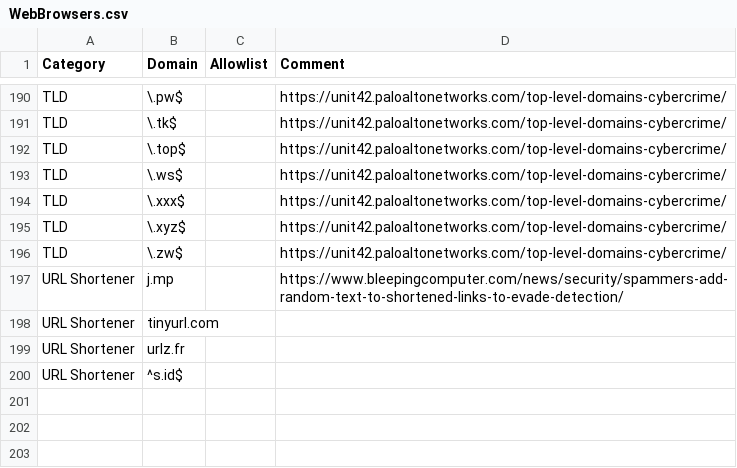
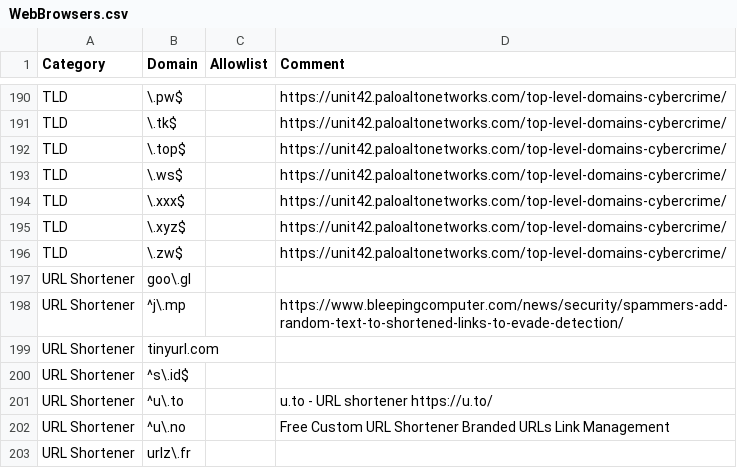
Before and after one commit to svch0stz/velociraptor-detections, a CSV file: WebBrowsers.csv, drawn as a sheet; only a part is shown, gaps mark what is left out.

Commit message:
Update WebBrowsers.csv

```diff
--- a/WebBrowsers.csv
+++ b/WebBrowsers.csv
@@ -196,5 +196,8 @@ TLD,\.xyz$,,https://unit42.paloaltonetworks.com/top-level-domains-cybercrime/
 TLD,\.zw$,,https://unit42.paloaltonetworks.com/top-level-domains-cybercrime/
-URL Shortener,j.mp,,https://www.bleepingcomputer.com/news/security/spammers-add-random-text-to-shortened-links-to-evade-detection/
+URL Shortener,goo\.gl,,
+URL Shortener,^j\.mp,,https://www.bleepingcomputer.com/news/security/spammers-add-random-text-to-shortened-links-to-evade-detection/
 URL Shortener,tinyurl.com,,
-URL Shortener,urlz.fr,,
-URL Shortener,^s.id$,,
+URL Shortener,^s\.id$,,
+URL Shortener,^u\.to,,u.to - URL shortener https://u.to/
+URL Shortener,^u\.no,,Free Custom URL Shortener Branded URLs Link Management
+URL Shortener,urlz\.fr,,
```
